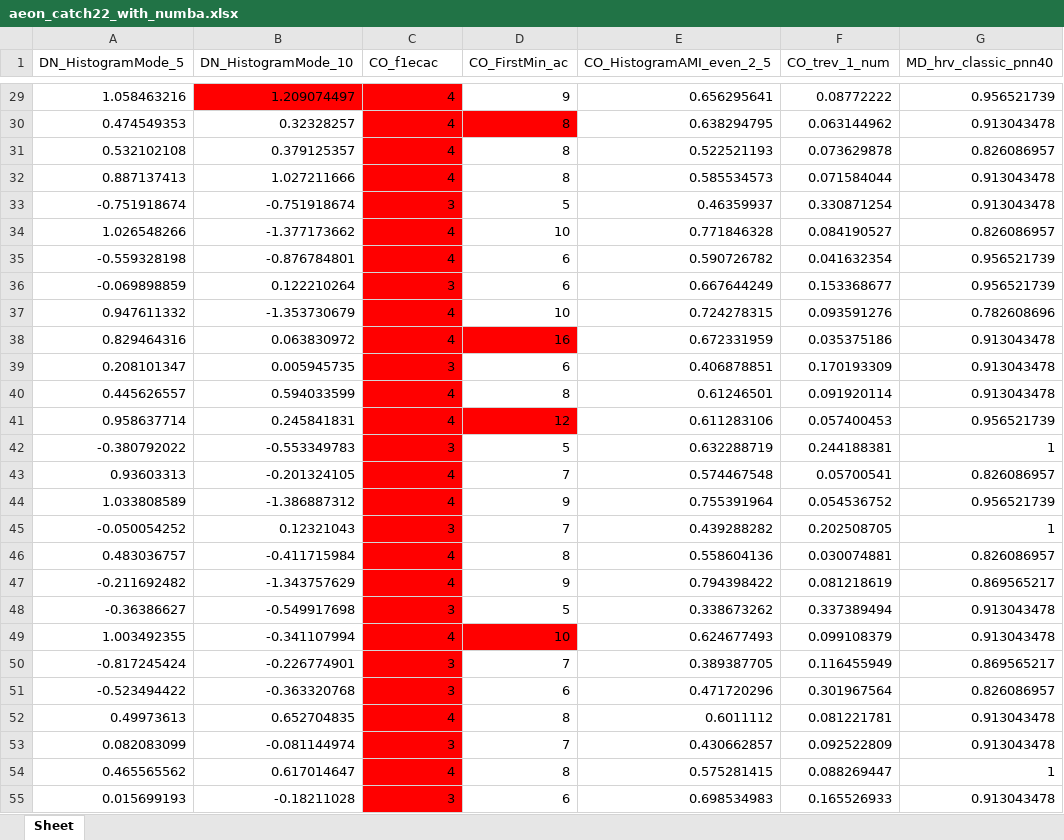
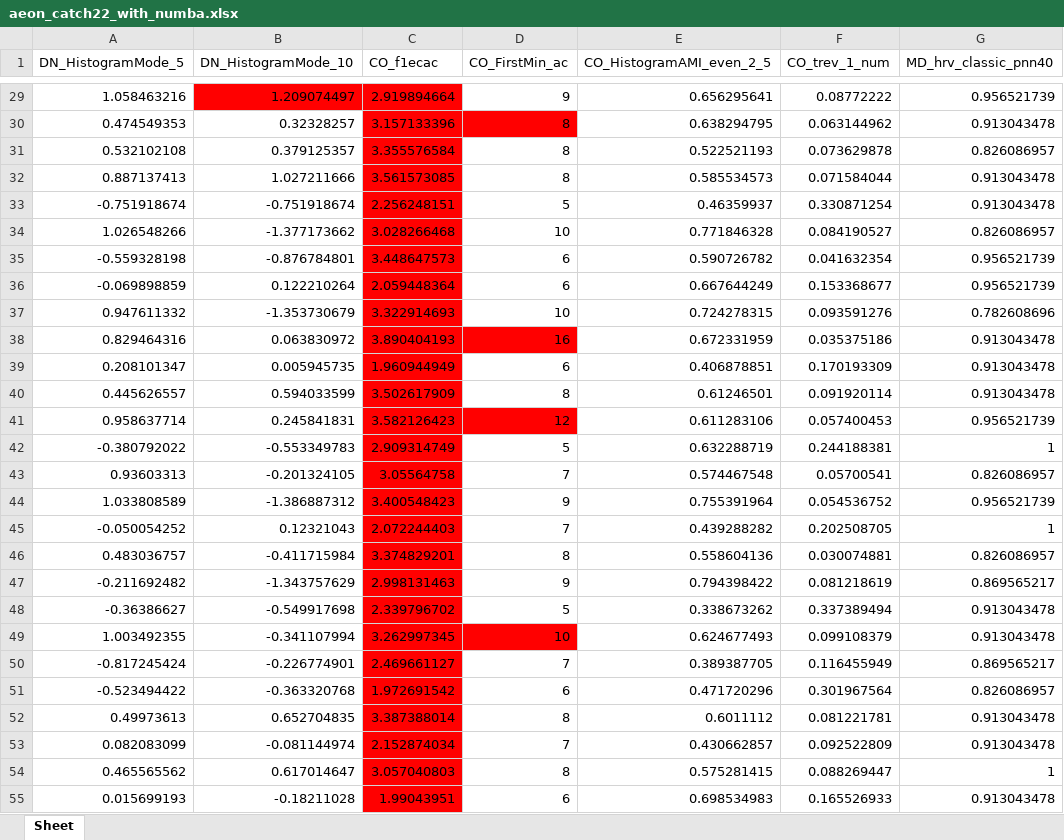
Before and after one commit to time-series-machine-learning/tsml-eval, an Excel workbook: tsml_eval/_wip/catch22/aeon_catch22_with_numba.xlsx, sheet Sheet, drawn as a sheet; only a part is shown, gaps mark what is left out; values as stored, in another font and other column widths than the file's, no borders; the diff covers the shown part only; the diff names each change by its address in the sheet, - before the commit and + after, or states it on an @@ line.

```diff
--- a/tsml_eval/_wip/catch22/aeon_catch22_with_numba.xlsx (sheet Sheet)
+++ b/tsml_eval/_wip/catch22/aeon_catch22_with_numba.xlsx (sheet Sheet)
-C29 (CO_f1ecac): 4
+C29 (CO_f1ecac): 2.919894664
-C30 (CO_f1ecac): 4
+C30 (CO_f1ecac): 3.157133396
-C31 (CO_f1ecac): 4
+C31 (CO_f1ecac): 3.355576584
-C32 (CO_f1ecac): 4
+C32 (CO_f1ecac): 3.561573085
-C33 (CO_f1ecac): 3
+C33 (CO_f1ecac): 2.256248151
-C34 (CO_f1ecac): 4
+C34 (CO_f1ecac): 3.028266468
-C35 (CO_f1ecac): 4
+C35 (CO_f1ecac): 3.448647573
-C36 (CO_f1ecac): 3
+C36 (CO_f1ecac): 2.059448364
-C37 (CO_f1ecac): 4
+C37 (CO_f1ecac): 3.322914693
-C38 (CO_f1ecac): 4
+C38 (CO_f1ecac): 3.890404193
-C39 (CO_f1ecac): 3
+C39 (CO_f1ecac): 1.960944949
-C40 (CO_f1ecac): 4
+C40 (CO_f1ecac): 3.502617909
-C41 (CO_f1ecac): 4
+C41 (CO_f1ecac): 3.582126423
-C42 (CO_f1ecac): 3
+C42 (CO_f1ecac): 2.909314749
-C43 (CO_f1ecac): 4
+C43 (CO_f1ecac): 3.05564758
-C44 (CO_f1ecac): 4
+C44 (CO_f1ecac): 3.400548423
-C45 (CO_f1ecac): 3
+C45 (CO_f1ecac): 2.072244403
-C46 (CO_f1ecac): 4
+C46 (CO_f1ecac): 3.374829201
-C47 (CO_f1ecac): 4
+C47 (CO_f1ecac): 2.998131463
-C48 (CO_f1ecac): 3
+C48 (CO_f1ecac): 2.339796702
-C49 (CO_f1ecac): 4
+C49 (CO_f1ecac): 3.262997345
-C50 (CO_f1ecac): 3
+C50 (CO_f1ecac): 2.469661127
-C51 (CO_f1ecac): 3
+C51 (CO_f1ecac): 1.972691542
-C52 (CO_f1ecac): 4
+C52 (CO_f1ecac): 3.387388014
-C53 (CO_f1ecac): 3
+C53 (CO_f1ecac): 2.152874034
-C54 (CO_f1ecac): 4
+C54 (CO_f1ecac): 3.057040803
-C55 (CO_f1ecac): 3
+C55 (CO_f1ecac): 1.99043951
```
Also changed, not shown: 42 edited cells and cell formats elsewhere in this sheet, tsml_eval/_wip/catch22/aeon_catch22_no_numba.xlsx, tsml_eval/_wip/catch22/pycatch22_catch22_ipd.xlsx, 4 other files.
